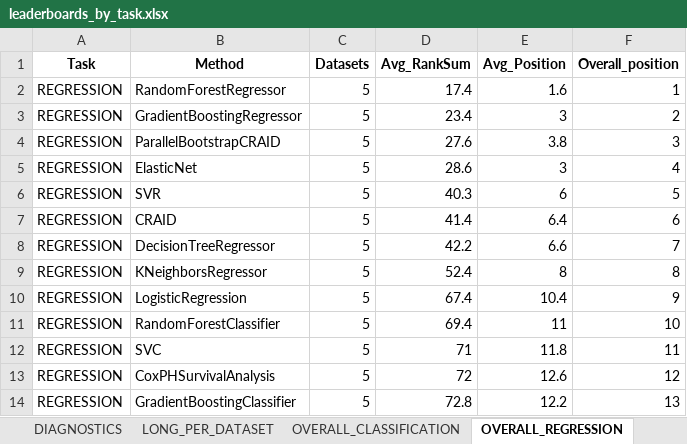
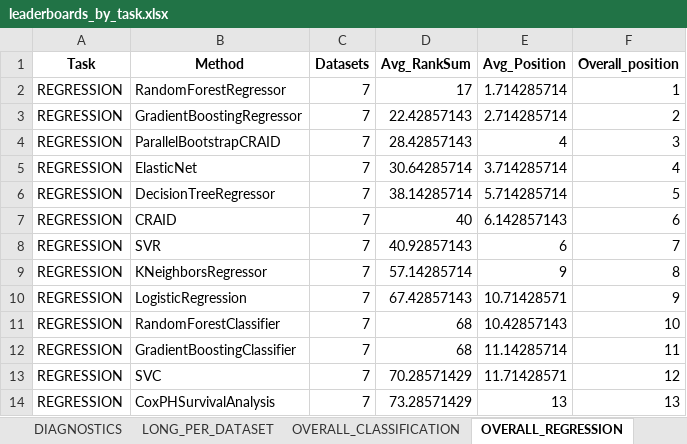
Before and after one commit to DimonZhi/SAWrap, an Excel workbook: UI/tables/leaderboards_by_task.xlsx, sheet OVERALL_REGRESSION, drawn as a sheet; only a part is shown; values as stored, in another font and other column widths than the file's, no borders; removed rows and columns are numbered as before the commit, all else as after; the diff covers the shown part only; the diff names each change by its address in the sheet, - before the commit and + after, or states it on an @@ line.

```diff
--- a/UI/tables/leaderboards_by_task.xlsx (sheet OVERALL_REGRESSION)
+++ b/UI/tables/leaderboards_by_task.xlsx (sheet OVERALL_REGRESSION)
-C2:C5 (Datasets): 5
+C2:C5 (Datasets): 7
-D2 (Avg_RankSum): 17.4
+D2 (Avg_RankSum): 17
-E2 (Avg_Position): 1.6
+E2 (Avg_Position): 1.714285714
-D3 (Avg_RankSum): 23.4
+D3 (Avg_RankSum): 22.42857143
-E3 (Avg_Position): 3
+E3 (Avg_Position): 2.714285714
-D4 (Avg_RankSum): 27.6
+D4 (Avg_RankSum): 28.42857143
-E4 (Avg_Position): 3.8
+E4 (Avg_Position): 4
-D5 (Avg_RankSum): 28.6
+D5 (Avg_RankSum): 30.64285714
-E5 (Avg_Position): 3
+E5 (Avg_Position): 3.714285714
-row 6: REGRESSION | SVR | 5 | 40.3 | 6 | 5
+row 6: REGRESSION | DecisionTreeRegressor | 7 | 38.14285714 | 5.714285714 | 5
-C7 (Datasets): 5
+C7 (Datasets): 7
-D7 (Avg_RankSum): 41.4
+D7 (Avg_RankSum): 40
-E7 (Avg_Position): 6.4
+E7 (Avg_Position): 6.142857143
-row 8: REGRESSION | DecisionTreeRegressor | 5 | 42.2 | 6.6 | 7
+row 8: REGRESSION | SVR | 7 | 40.92857143 | 6 | 7
-C9:C11 (Datasets): 5
+C9:C11 (Datasets): 7
-D9 (Avg_RankSum): 52.4
+D9 (Avg_RankSum): 57.14285714
-E9 (Avg_Position): 8
+E9 (Avg_Position): 9
-D10 (Avg_RankSum): 67.4
+D10 (Avg_RankSum): 67.42857143
-E10 (Avg_Position): 10.4
+E10 (Avg_Position): 10.71428571
-D11 (Avg_RankSum): 69.4
+D11 (Avg_RankSum): 68
-E11 (Avg_Position): 11
+E11 (Avg_Position): 10.42857143
+row 12: REGRESSION | GradientBoostingClassifier | 7 | 68 | 11.14285714 | 11
-C13:C14 (Datasets): 5
+C13:C14 (Datasets): 7
-D13 (Avg_RankSum): 71
+D13 (Avg_RankSum): 70.28571429
-E13 (Avg_Position): 11.8
+E13 (Avg_Position): 11.71428571
-F13 (Overall_position): 11
+F13 (Overall_position): 12
-D14 (Avg_RankSum): 72
+D14 (Avg_RankSum): 73.28571429
-E14 (Avg_Position): 12.6
+E14 (Avg_Position): 13
-F14 (Overall_position): 12
+F14 (Overall_position): 13
-row 14: REGRESSION | GradientBoostingClassifier | 5 | 72.8 | 12.2 | 13
```
Also changed, not shown: 2 added rows, 2 removed rows and 13 edited cells elsewhere in this sheet, sheet LONG_PER_DATASET, sheet OVERALL_ALL, sheet OVERALL_CLASSIFICATION, sheet OVERALL_SURVIVAL, sheet gbsg, sheet smarto, 4 more sheets, other sheet tabs, 13 other files.
